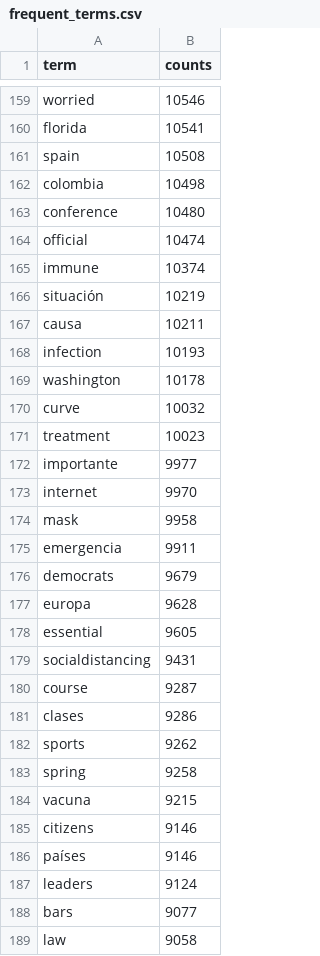
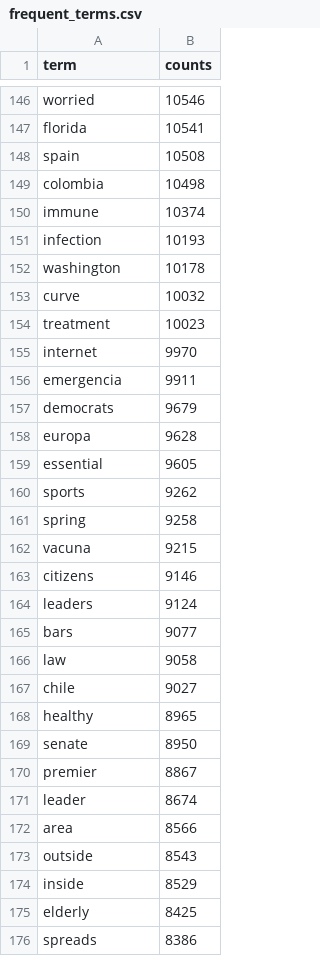
Before and after one commit to stevemac228/CS3100-Project, a CSV file: twitter datasets/frequent_terms.csv, drawn as a sheet; only a part is shown, gaps mark what is left out; the shorter side is filled out with more unchanged rows; the diff covers the shown part only.

```diff
--- a/twitter datasets/frequent_terms.csv
+++ b/twitter datasets/frequent_terms.csv
@@ -162,7 +149,3 @@ spain,10508
 colombia,10498
-conference,10480
-official,10474
 immune,10374
-situación,10219
-causa,10211
 infection,10193
@@ -171,5 +154,3 @@ curve,10032
 treatment,10023
-importante,9977
 internet,9970
-mask,9958
 emergencia,9911
@@ -178,5 +159,2 @@ europa,9628
 essential,9605
-socialdistancing,9431
-course,9287
-clases,9286
 sports,9262
@@ -185,3 +163,2 @@ vacuna,9215
 citizens,9146
-países,9146
 leaders,9124
```
Also changed, not shown: 8 added rows, 26 removed rows and 2 edited cells elsewhere in this file.
